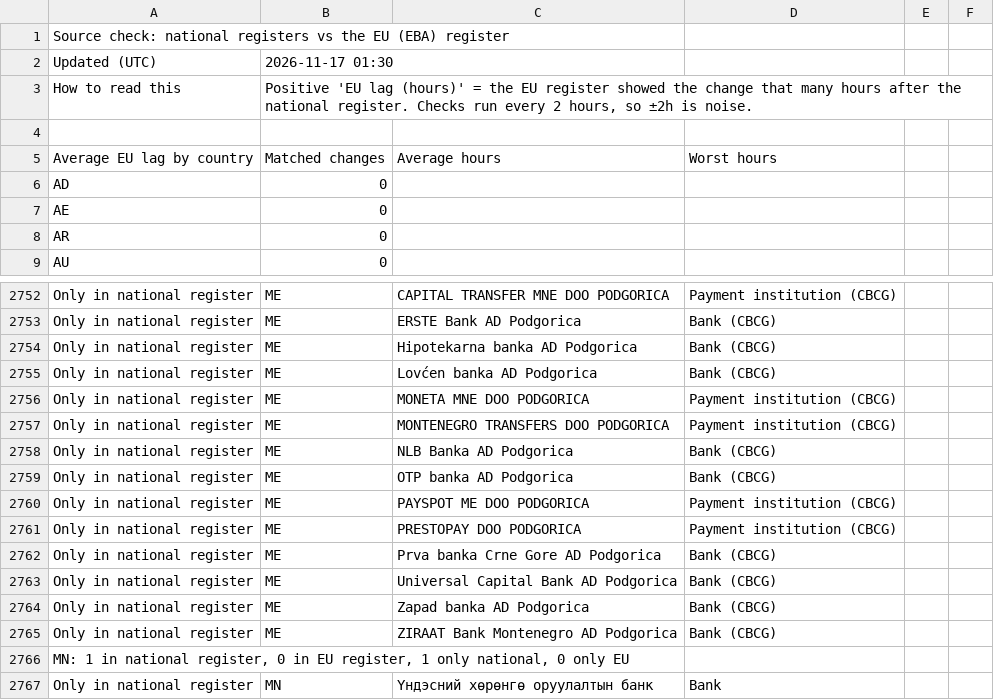
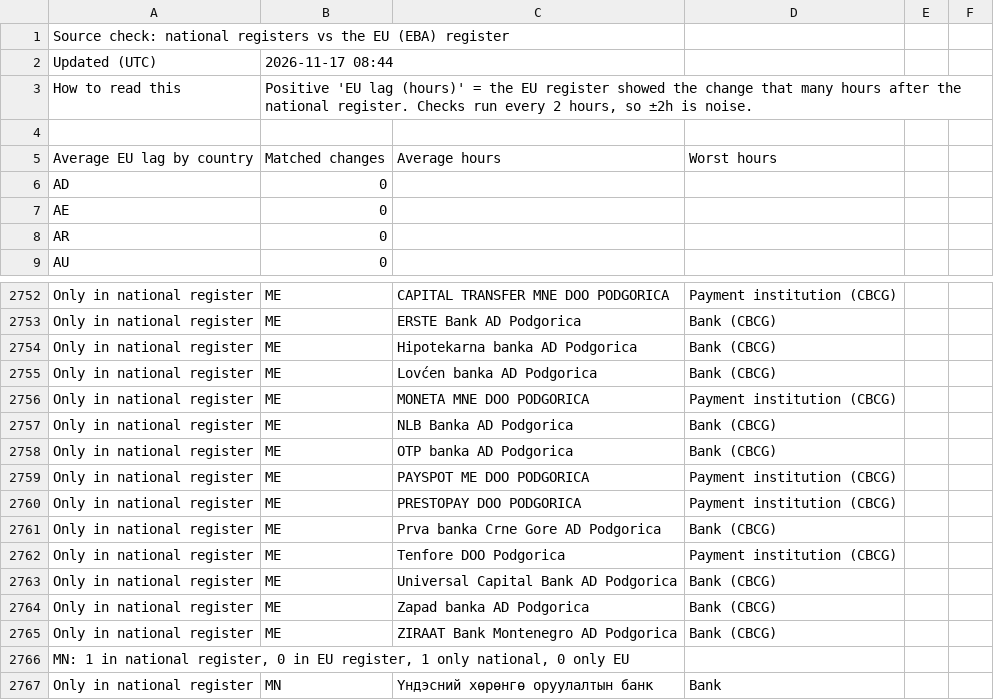
Before and after one commit to TheShaz77/licence-tracker, a CSV file: data/source_check.csv, drawn as a sheet; only a part is shown, gaps mark what is left out.

```diff
--- a/data/source_check.csv
+++ b/data/source_check.csv
@@ -1,3 +1,3 @@
 Source check: national registers vs the EU (EBA) register,,,,,
-Updated (UTC),2026-11-17 01:30,,,,
+Updated (UTC),2026-11-17 08:44,,,,
 How to read this,"Positive 'EU lag (hours)' = the EU register showed the change that many hours after the national register. Checks run every 2 hours, so ±2h is noise.",,,,
@@ -2756,3 +2756,2 @@ Only in national register,ME,Lovćen banka AD Podgorica,Bank (CBCG),,
 Only in national register,ME,MONETA MNE DOO PODGORICA,Payment institution (CBCG),,
-Only in national register,ME,MONTENEGRO TRANSFERS DOO PODGORICA,Payment institution (CBCG),,
 Only in national register,ME,NLB Banka AD Podgorica,Bank (CBCG),,
@@ -2762,2 +2761,3 @@ Only in national register,ME,PRESTOPAY DOO PODGORICA,Payment institution (CBCG),
 Only in national register,ME,Prva banka Crne Gore AD Podgorica,Bank (CBCG),,
+Only in national register,ME,Tenfore DOO Podgorica,Payment institution (CBCG),,
 Only in national register,ME,Universal Capital Bank AD Podgorica,Bank (CBCG),,
```
Also changed, not shown: 36 other files.
